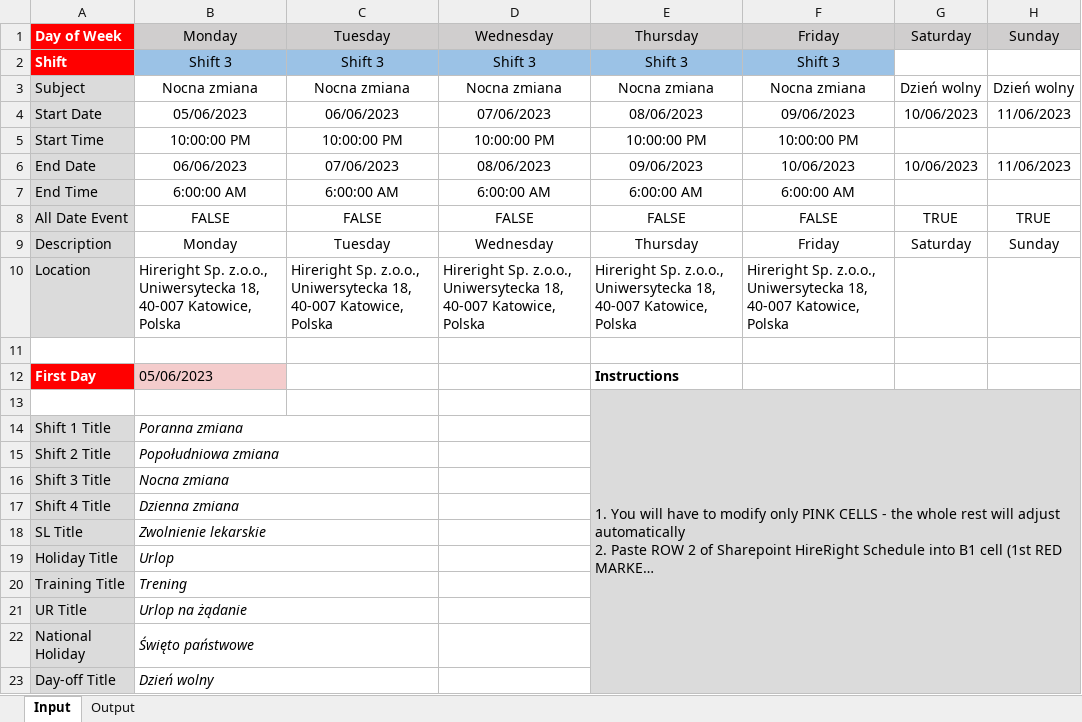
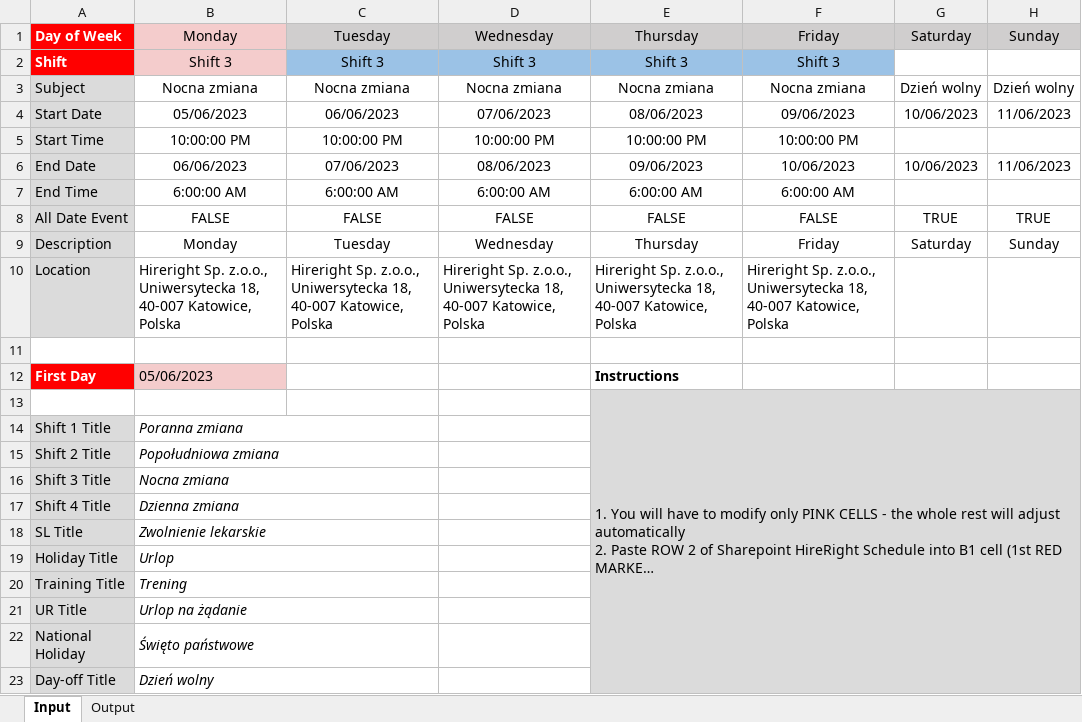
Before and after one commit to mlachowicz/HRT-CSVConverter, an Excel workbook: HRT Schedule to CSV Converter 1.1.xlsx, sheet Input, drawn as a sheet; only a part is shown; long unchanged cells end in …; values as stored, in another font and other column widths than the file's, no borders; charts and pictures not drawn; the diff names each change by its address in the sheet, - before the commit and + after, or states it on an @@ line.

Commit message:
Update HRT Schedule to CSV Converter 1.1.xlsx

```diff
--- a/HRT Schedule to CSV Converter 1.1.xlsx (sheet Input)
+++ b/HRT Schedule to CSV Converter 1.1.xlsx (sheet Input)
-B1 fill: #D0CECE
+B1 fill: #F4CCCC
-B2 fill: #9BC2E6
+B2 fill: #F4CCCC
```
